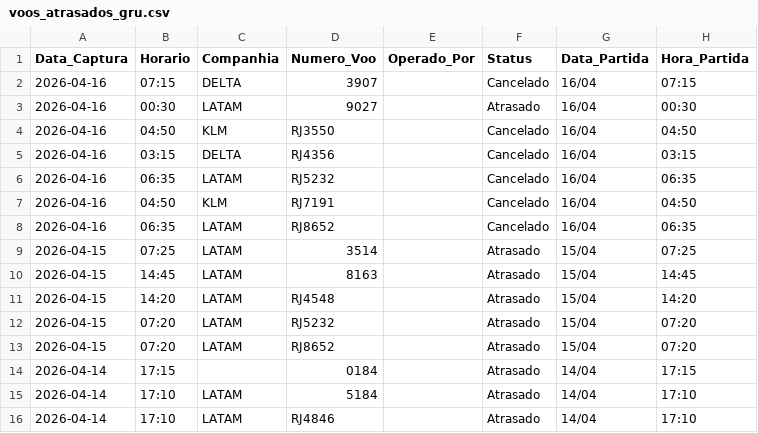
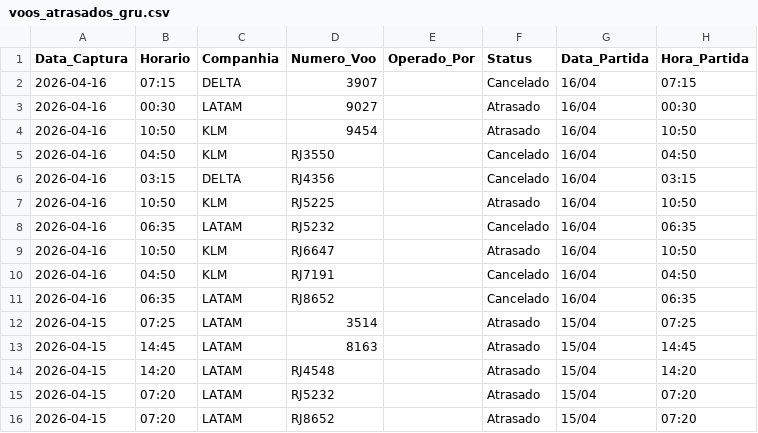
Before and after one commit to jonechelon/gru-flight-reliability-monitor, a CSV file: voos_atrasados_gru.csv, drawn as a sheet; only a part is shown; the shorter side is filled out with more unchanged rows.

Commit message:
report: update operational metrics [skip ci]

```diff
--- a/voos_atrasados_gru.csv
+++ b/voos_atrasados_gru.csv
@@ -3,5 +3,8 @@ Data_Captura,Horario,Companhia,Numero_Voo,Operado_Por,Status,Data_Partida,Hora_P
 2026-04-16,00:30,LATAM,9027,,Atrasado,16/04,00:30
+2026-04-16,10:50,KLM,9454,,Atrasado,16/04,10:50
 2026-04-16,04:50,KLM,RJ3550,,Cancelado,16/04,04:50
 2026-04-16,03:15,DELTA,RJ4356,,Cancelado,16/04,03:15
+2026-04-16,10:50,KLM,RJ5225,,Atrasado,16/04,10:50
 2026-04-16,06:35,LATAM,RJ5232,,Cancelado,16/04,06:35
+2026-04-16,10:50,KLM,RJ6647,,Atrasado,16/04,10:50
 2026-04-16,04:50,KLM,RJ7191,,Cancelado,16/04,04:50
```
